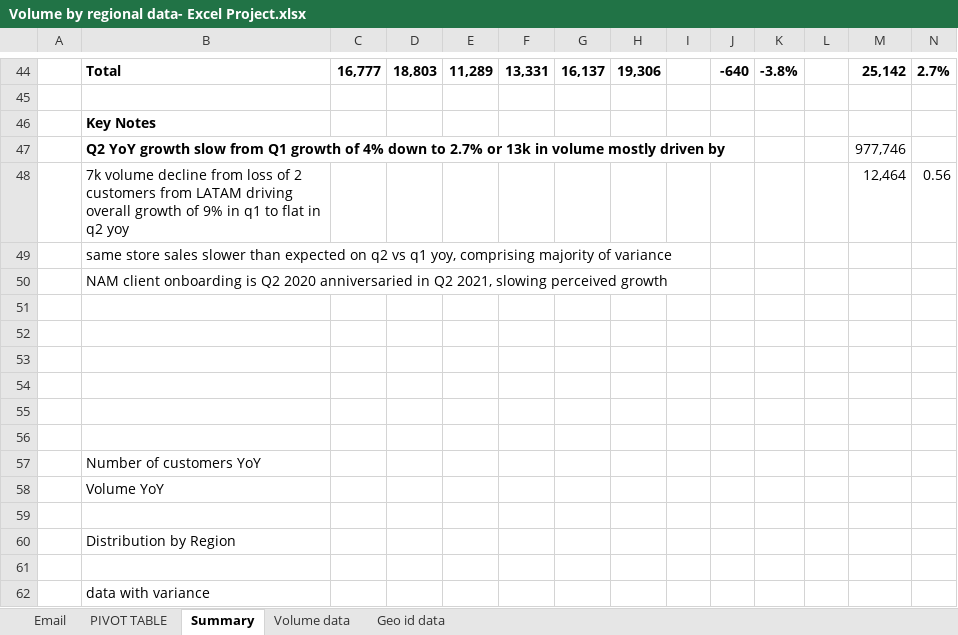
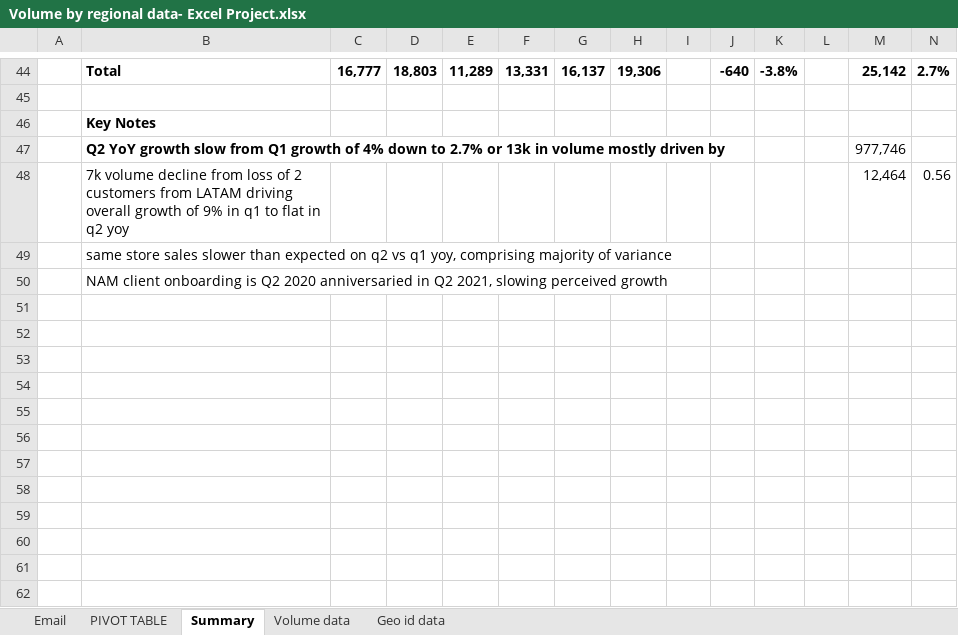
Before and after one commit to Angela6199/Excel-Project, an Excel workbook: Volume by regional data- Excel Project.xlsx, sheet Summary, drawn as a sheet; only a part is shown, gaps mark what is left out; values as stored, in another font and other column widths than the file's, no borders; charts and pictures and conditional formats not drawn; rows hold the shown columns only; the diff names each change by its address in the sheet, - before the commit and + after, or states it on an @@ line.

Commit message:
Add files via upload

```diff
--- a/Volume by regional data- Excel Project.xlsx (sheet Summary)
+++ b/Volume by regional data- Excel Project.xlsx (sheet Summary)
-row 51: (empty)
-row 52: (empty)
-row 53: (empty)
-row 54: (empty)
-row 55: (empty)
-row 56: (empty)
-row 57:  | Number of customers YoY
-row 58:  | Volume YoY
-row 59: (empty)
-row 60:  | Distribution by Region
-row 61: (empty)
-row 62:  | data with variance
```
Also changed, not shown: charts or pictures.
